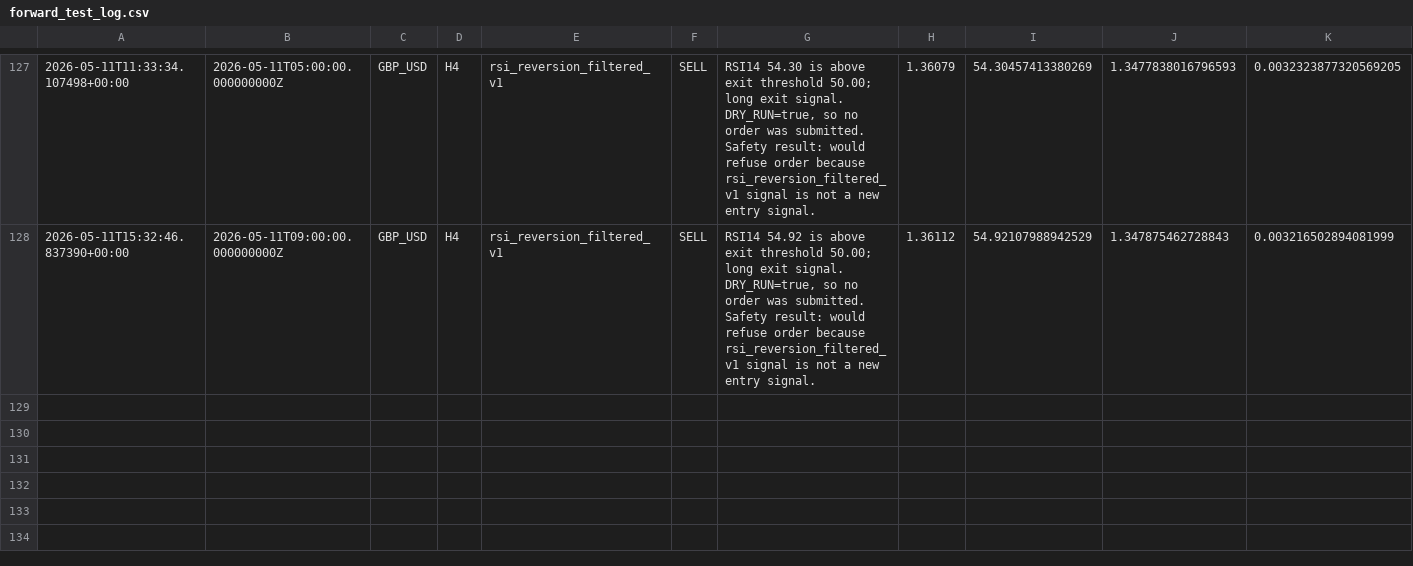
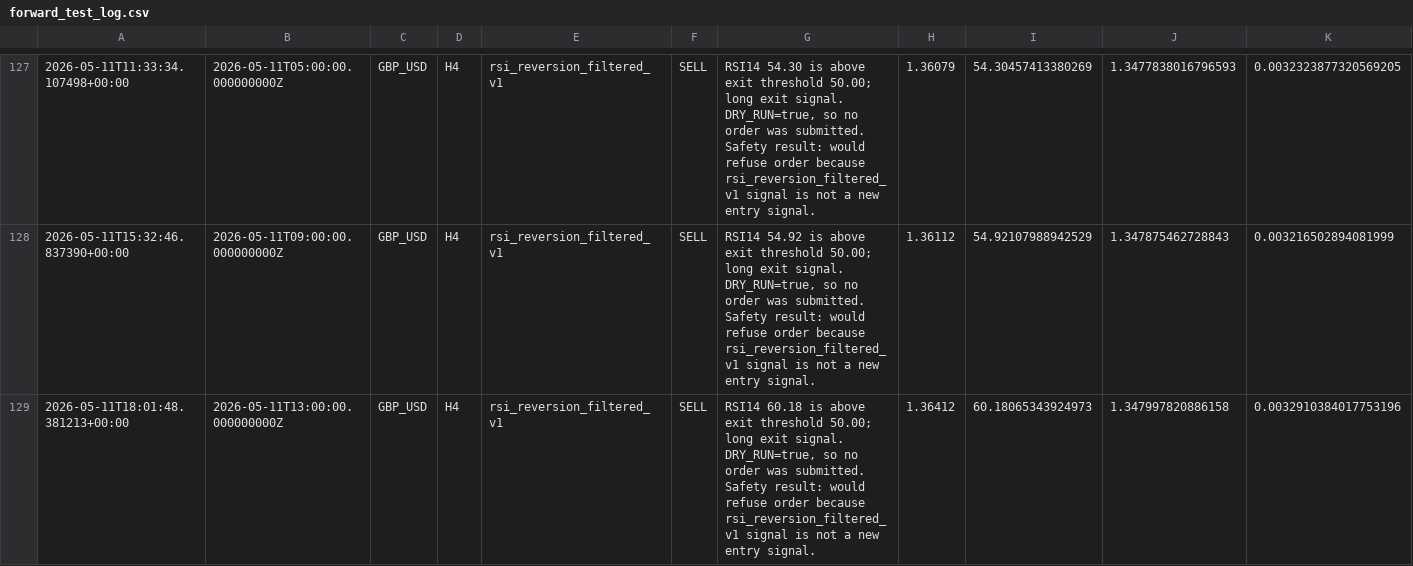
Before and after one commit to NaoWasTaken/trading-bot-research, a CSV file: storage/forward_test_log.csv, drawn as a sheet; only a part is shown, gaps mark what is left out; rows hold the shown columns only; the diff names each change by its address in the sheet, - before the commit and + after, or states it on an @@ line.

```diff
--- a/storage/forward_test_log.csv
+++ b/storage/forward_test_log.csv
+row 129: 2026-05-11T18:01:48.381213+00:00 | 2026-05-11T13:00:00.000000000Z | GBP_USD | H4 | rsi_reversion_filtered_v1 | SELL | RSI14 60.18 is above exit threshold 50.00; long exit signal. DRY_RUN=true, so no order was submitted. Safety result: would refuse order because rsi_reversion_filtered_v1 signal is not a new entry signal. | 1.36412 | 60.18065343924973 | 1.347997820886158 | 0.0032910384017753196
```
